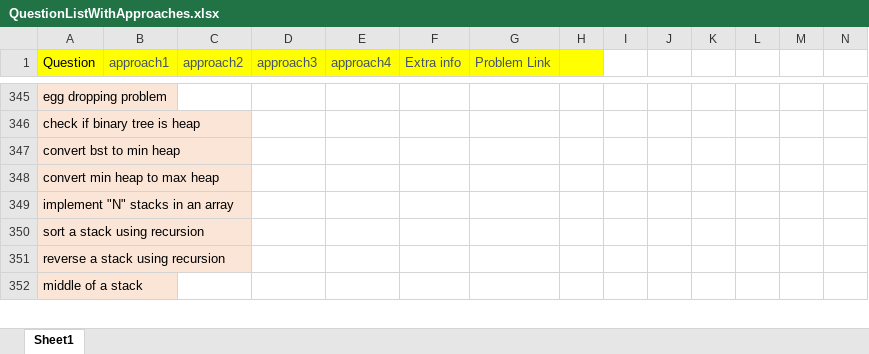
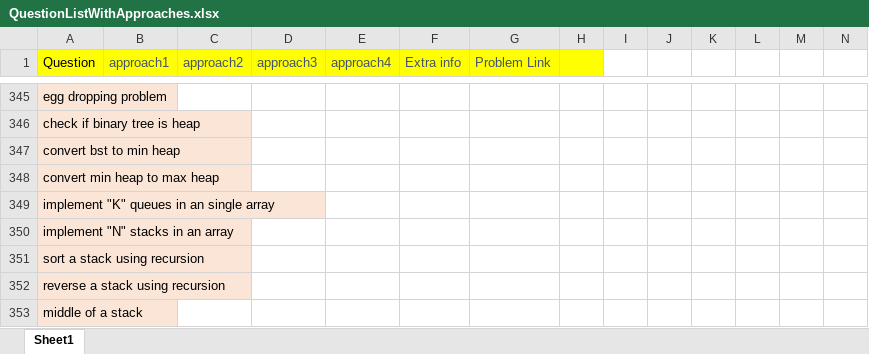
Before and after one commit to aksharkashyap/DSALGO, an Excel workbook: Applications/QuestionListWithApproaches.xlsx, sheet Sheet1, drawn as a sheet; only a part is shown, gaps mark what is left out; values as stored, in another font and other column widths than the file's, no borders; rows hold the shown columns only; the diff covers the shown part only; the diff names each change by its address in the sheet, - before the commit and + after, or states it on an @@ line.

```diff
--- a/Applications/QuestionListWithApproaches.xlsx (sheet Sheet1)
+++ b/Applications/QuestionListWithApproaches.xlsx (sheet Sheet1)
+row 349: implement "K" queues in an single array
```
Also changed, not shown: 3 added rows, 1 removed row, 5 edited cells and cell formats elsewhere in this sheet, 8 other files.
